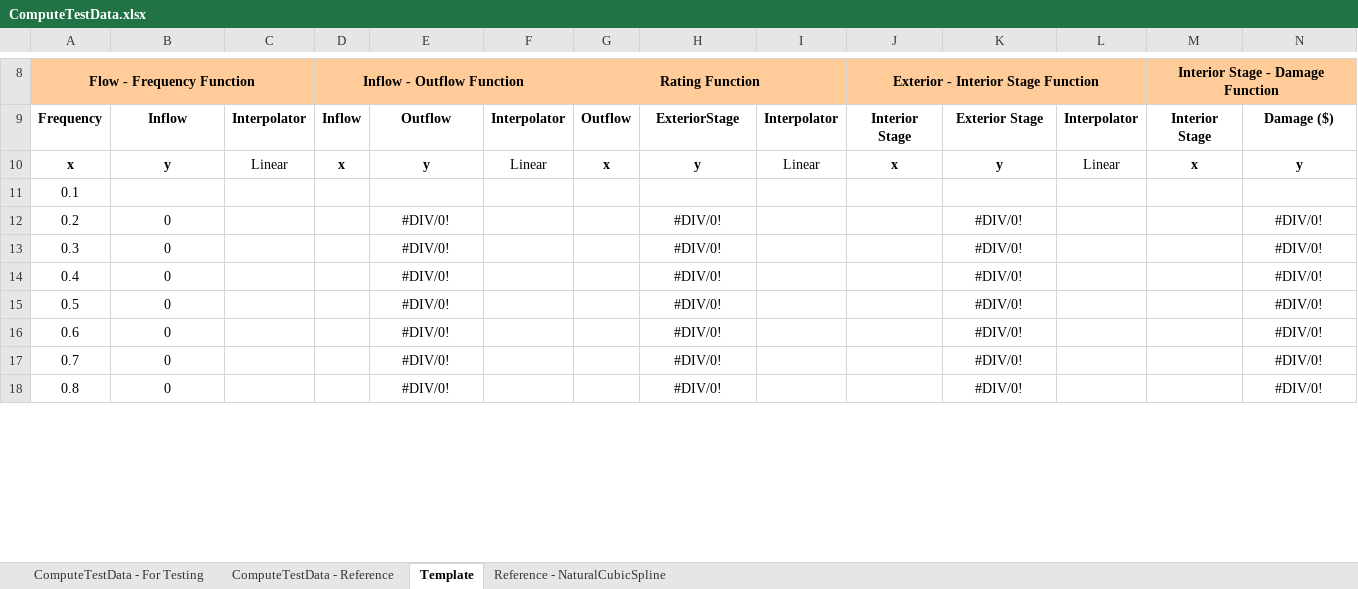
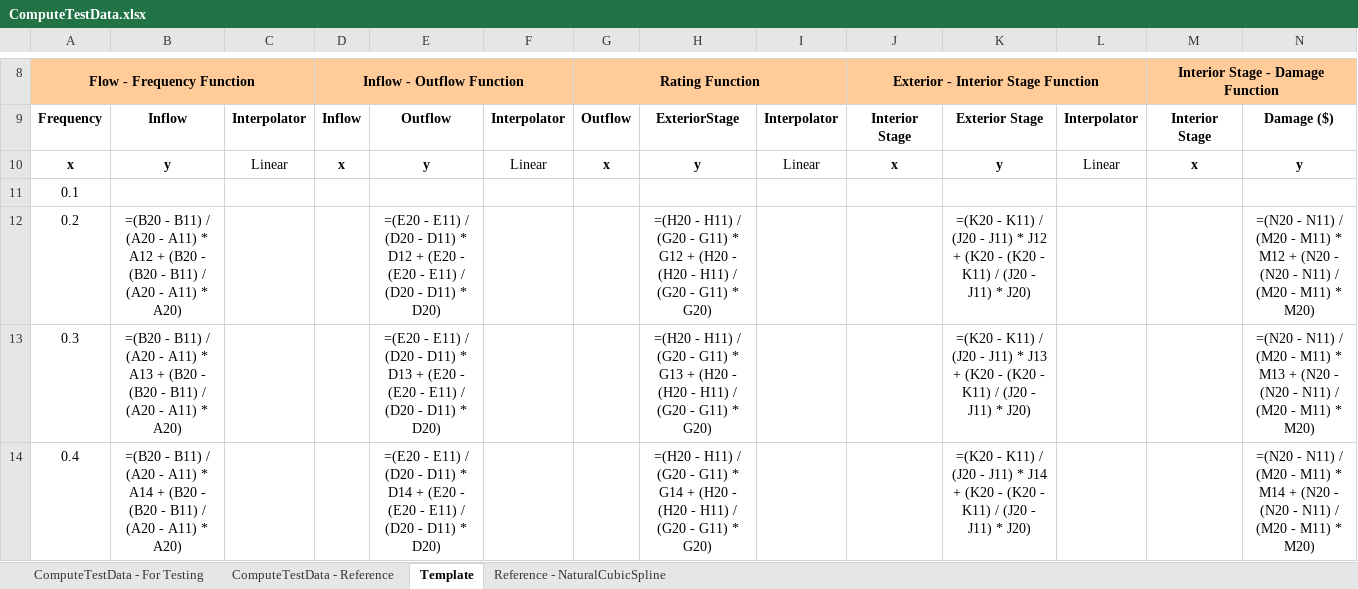
Before and after one commit to HydrologicEngineeringCenter/HEC-FDA, an Excel workbook: ModelTests/ExcelTesting/ExcelData/ComputeTestData.xlsx, sheet Template, drawn as a sheet; only a part is shown, gaps mark what is left out; values as stored, in another font and other column widths than the file's, no borders; formulas without a stored value are shown as written; removed rows and columns are numbered as before the commit, all else as after; rows hold the shown columns only; the diff covers the shown part only; the diff names each change by its address in the sheet, - before the commit and + after, or states it on an @@ line.

```diff
--- a/ModelTests/ExcelTesting/ExcelData/ComputeTestData.xlsx (sheet Template)
+++ b/ModelTests/ExcelTesting/ExcelData/ComputeTestData.xlsx (sheet Template)
-B12: 0
+B12: =(B20 - B11) / (A20 - A11) * A12 + (B20 - (B20 - B11) / (A20 - A11) * A20)
-E12: #DIV/0!
+E12: =(E20 - E11) / (D20 - D11) * D12 + (E20 - (E20 - E11) / (D20 - D11) * D20)
-H12: #DIV/0!
+H12: =(H20 - H11) / (G20 - G11) * G12 + (H20 - (H20 - H11) / (G20 - G11) * G20)
-K12: #DIV/0!
+K12: =(K20 - K11) / (J20 - J11) * J12 + (K20 - (K20 - K11) / (J20 - J11) * J20)
-N12: #DIV/0!
+N12: =(N20 - N11) / (M20 - M11) * M12 + (N20 - (N20 - N11) / (M20 - M11) * M20)
-B13: 0
+B13: =(B20 - B11) / (A20 - A11) * A13 + (B20 - (B20 - B11) / (A20 - A11) * A20)
-E13: #DIV/0!
+E13: =(E20 - E11) / (D20 - D11) * D13 + (E20 - (E20 - E11) / (D20 - D11) * D20)
-H13: #DIV/0!
+H13: =(H20 - H11) / (G20 - G11) * G13 + (H20 - (H20 - H11) / (G20 - G11) * G20)
-K13: #DIV/0!
+K13: =(K20 - K11) / (J20 - J11) * J13 + (K20 - (K20 - K11) / (J20 - J11) * J20)
-N13: #DIV/0!
+N13: =(N20 - N11) / (M20 - M11) * M13 + (N20 - (N20 - N11) / (M20 - M11) * M20)
-B14: 0
+B14: =(B20 - B11) / (A20 - A11) * A14 + (B20 - (B20 - B11) / (A20 - A11) * A20)
-E14: #DIV/0!
+E14: =(E20 - E11) / (D20 - D11) * D14 + (E20 - (E20 - E11) / (D20 - D11) * D20)
-H14: #DIV/0!
+H14: =(H20 - H11) / (G20 - G11) * G14 + (H20 - (H20 - H11) / (G20 - G11) * G20)
-K14: #DIV/0!
+K14: =(K20 - K11) / (J20 - J11) * J14 + (K20 - (K20 - K11) / (J20 - J11) * J20)
-N14: #DIV/0!
+N14: =(N20 - N11) / (M20 - M11) * M14 + (N20 - (N20 - N11) / (M20 - M11) * M20)
-row 15: 0.5 | 0 |  |  | #DIV/0! |  |  | #DIV/0! |  |  | #DIV/0! |  |  | #DIV/0!
-row 16: 0.6 | 0 |  |  | #DIV/0! |  |  | #DIV/0! |  |  | #DIV/0! |  |  | #DIV/0!
-row 17: 0.7 | 0 |  |  | #DIV/0! |  |  | #DIV/0! |  |  | #DIV/0! |  |  | #DIV/0!
-row 18: 0.8 | 0 |  |  | #DIV/0! |  |  | #DIV/0! |  |  | #DIV/0! |  |  | #DIV/0!
```
Also changed, not shown: 5 added rows, 1 removed row and 2 edited cells elsewhere in this sheet, sheet Reference - NaturalCubicSpline, sheet ComputeTestData - Reference, sheet ComputeTestData - For Testing, charts or pictures, ModelTests/ExcelTesting/ExcelData/ResultTestData.xlsx.
